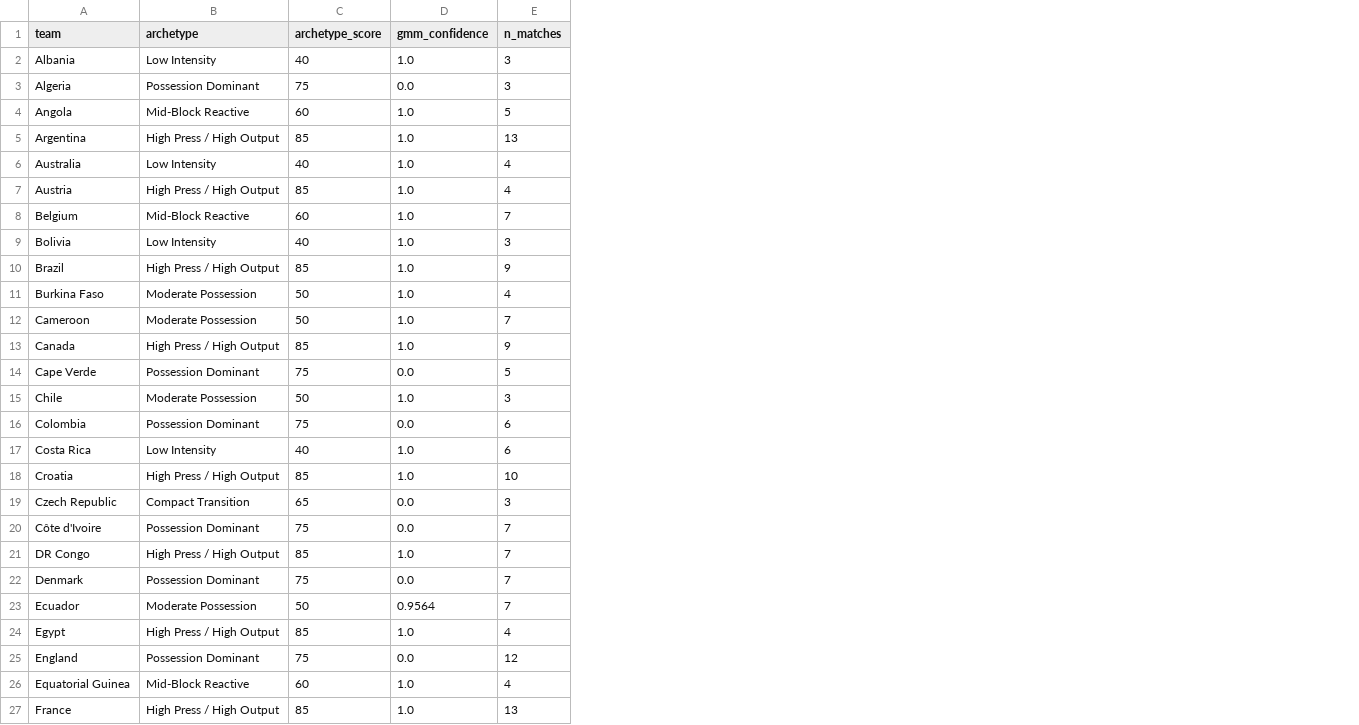
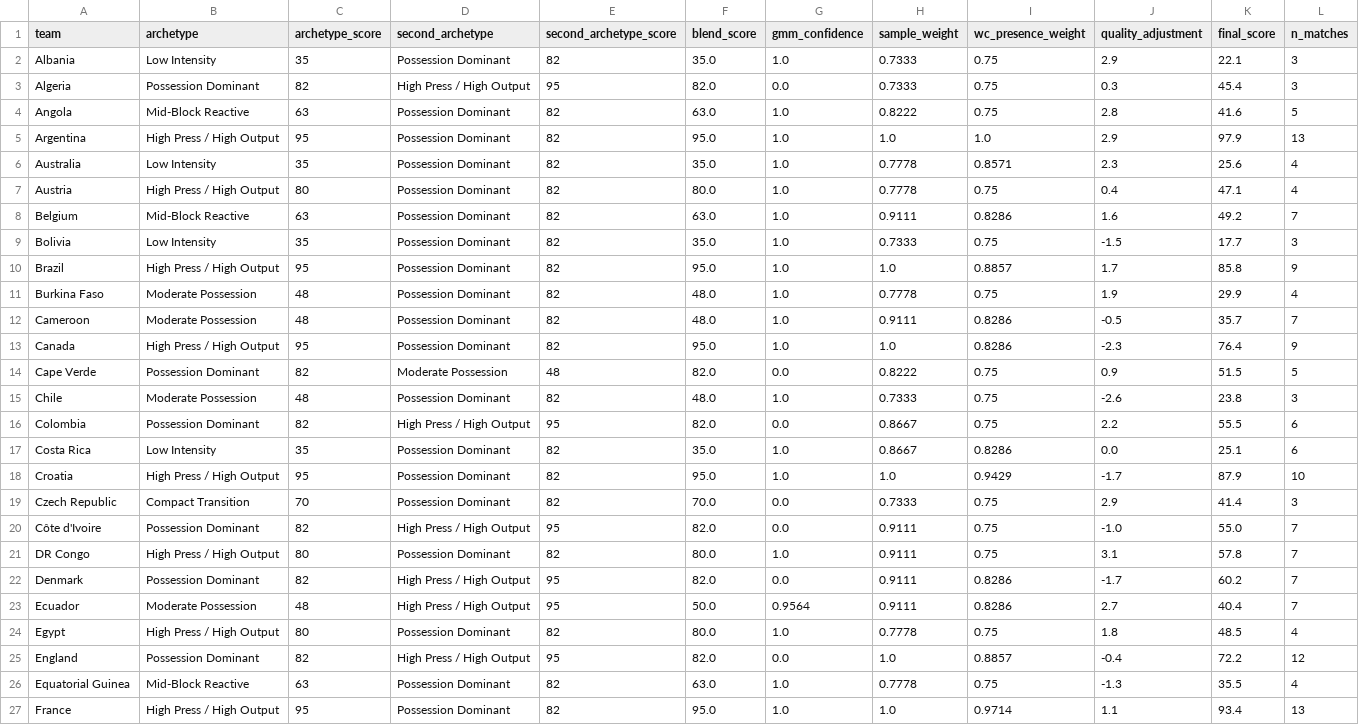
Before and after one commit to soh364/soccer-analytics-capstone-XOh, a CSV file: tactical_clustering/outputs/team_archetypes.csv, drawn as a sheet; only a part is shown; the diff covers the shown part only; the diff names each change by its address in the sheet, - before the commit and + after, or states it on an @@ line.

Commit message:
updated clustering

```diff
--- a/tactical_clustering/outputs/team_archetypes.csv
+++ b/tactical_clustering/outputs/team_archetypes.csv
+column D (second_archetype), rows 2-27: Possession Dominant | High Press / High Output | Possession Dominant | Possession Dominant | Possession Dominant | Possession Dominant | Possession Dominant | Possession Dominant | Possession Dominant | Possession Dominant | Possession Dominant | Possession Dominant | Moderate Possession | Possession Dominant | High Press / High Output | Possession Dominant | Possession Dominant | Possession Dominant | High Press / High Output | Possession Dominant | High Press / High Output | High Press / High Output | Possession Dominant | High Press / High Output | Possession Dominant | Possession Dominant
+column E (second_archetype_score), rows 2-27: 82 | 95 | 82 | 82 | 82 | 82 | 82 | 82 | 82 | 82 | 82 | 82 | 48 | 82 | 95 | 82 | 82 | 82 | 95 | 82 | 95 | 95 | 82 | 95 | 82 | 82
+column F (blend_score), rows 2-27: 35.0 | 82.0 | 63.0 | 95.0 | 35.0 | 80.0 | 63.0 | 35.0 | 95.0 | 48.0 | 48.0 | 95.0 | 82.0 | 48.0 | 82.0 | 35.0 | 95.0 | 70.0 | 82.0 | 80.0 | 82.0 | 50.0 | 80.0 | 82.0 | 63.0 | 95.0
+column H (sample_weight), rows 2-27: 0.7333 | 0.7333 | 0.8222 | 1.0 | 0.7778 | 0.7778 | 0.9111 | 0.7333 | 1.0 | 0.7778 | 0.9111 | 1.0 | 0.8222 | 0.7333 | 0.8667 | 0.8667 | 1.0 | 0.7333 | 0.9111 | 0.9111 | 0.9111 | 0.9111 | 0.7778 | 1.0 | 0.7778 | 1.0
+column I (wc_presence_weight), rows 2-27: 0.75 | 0.75 | 0.75 | 1.0 | 0.8571 | 0.75 | 0.8286 | 0.75 | 0.8857 | 0.75 | 0.8286 | 0.8286 | 0.75 | 0.75 | 0.75 | 0.8286 | 0.9429 | 0.75 | 0.75 | 0.75 | 0.8286 | 0.8286 | 0.75 | 0.8857 | 0.75 | 0.9714
+column J (quality_adjustment), rows 2-27: 2.9 | 0.3 | 2.8 | 2.9 | 2.3 | 0.4 | 1.6 | -1.5 | 1.7 | 1.9 | -0.5 | -2.3 | 0.9 | -2.6 | 2.2 | 0.0 | -1.7 | 2.9 | -1.0 | 3.1 | -1.7 | 2.7 | 1.8 | -0.4 | -1.3 | 1.1
+column K (final_score), rows 2-27: 22.1 | 45.4 | 41.6 | 97.9 | 25.6 | 47.1 | 49.2 | 17.7 | 85.8 | 29.9 | 35.7 | 76.4 | 51.5 | 23.8 | 55.5 | 25.1 | 87.9 | 41.4 | 55.0 | 57.8 | 60.2 | 40.4 | 48.5 | 72.2 | 35.5 | 93.4
-C2 (archetype_score): 40
+C2 (archetype_score): 35
-C3 (archetype_score): 75
+C3 (archetype_score): 82
-C4 (archetype_score): 60
+C4 (archetype_score): 63
-C5 (archetype_score): 85
+C5 (archetype_score): 95
-C6 (archetype_score): 40
+C6 (archetype_score): 35
-C7 (archetype_score): 85
+C7 (archetype_score): 80
-C8 (archetype_score): 60
+C8 (archetype_score): 63
-C9 (archetype_score): 40
+C9 (archetype_score): 35
-C10 (archetype_score): 85
+C10 (archetype_score): 95
-C11:C12 (archetype_score): 50
+C11:C12 (archetype_score): 48
-C13 (archetype_score): 85
+C13 (archetype_score): 95
-C14 (archetype_score): 75
+C14 (archetype_score): 82
-C15 (archetype_score): 50
+C15 (archetype_score): 48
-C16 (archetype_score): 75
+C16 (archetype_score): 82
-C17 (archetype_score): 40
+C17 (archetype_score): 35
-C18 (archetype_score): 85
+C18 (archetype_score): 95
-C19 (archetype_score): 65
+C19 (archetype_score): 70
-C20 (archetype_score): 75
+C20 (archetype_score): 82
-C21 (archetype_score): 85
+C21 (archetype_score): 80
-C22 (archetype_score): 75
+C22 (archetype_score): 82
-C23 (archetype_score): 50
+C23 (archetype_score): 48
-C24 (archetype_score): 85
+C24 (archetype_score): 80
-C25 (archetype_score): 75
+C25 (archetype_score): 82
-C26 (archetype_score): 60
+C26 (archetype_score): 63
-C27 (archetype_score): 85
+C27 (archetype_score): 95
```
Also changed, not shown: 43 edited cells elsewhere in this file, 5 other files.
